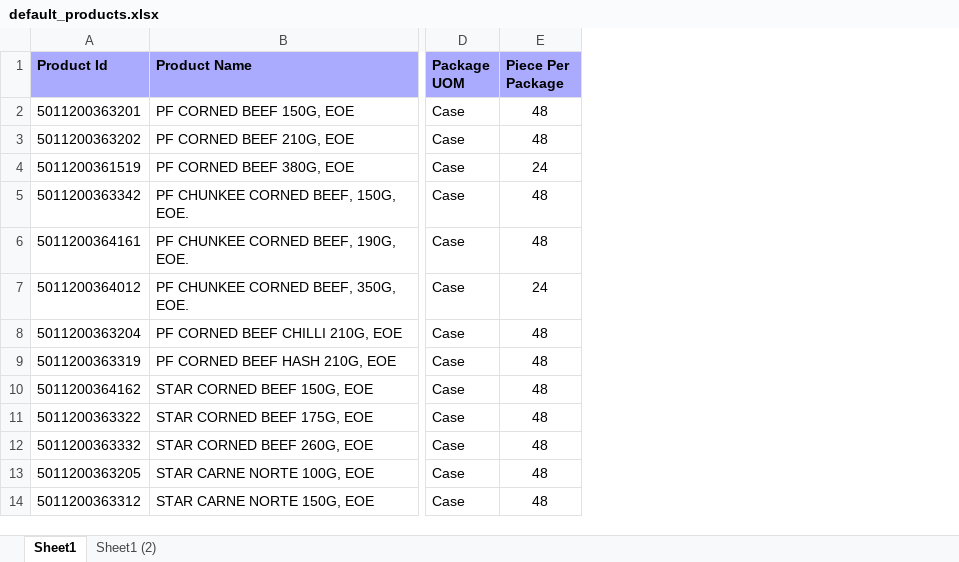
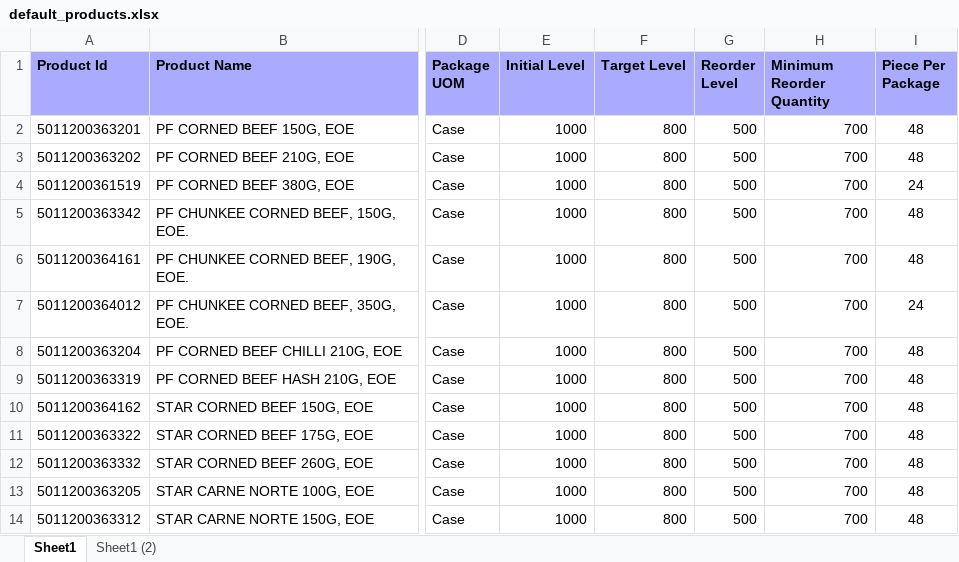
Before and after one commit to johnny-alibuyog/WMS, an Excel workbook: AmpedBiz/AmpedBiz.Service.Host/Data/Default/default_products.xlsx, sheet Sheet1, drawn as a sheet; only a part is shown, gaps mark what is left out; values as stored, in another font and other column widths than the file's, no borders; charts and pictures not drawn; the diff names each change by its address in the sheet, - before the commit and + after, or states it on an @@ line.

```diff
--- a/AmpedBiz/AmpedBiz.Service.Host/Data/Default/default_products.xlsx (sheet Sheet1)
+++ b/AmpedBiz/AmpedBiz.Service.Host/Data/Default/default_products.xlsx (sheet Sheet1)
+column E (Initial Level), rows 2-14: all 1000
+column F (Target Level), rows 2-14: all 800
+column G (Reorder Level), rows 2-14: all 500
+column H (Minimum Reorder Quantity), rows 2-14: all 700
```
Also changed, not shown: formulas that keep their value, 51 other files.
